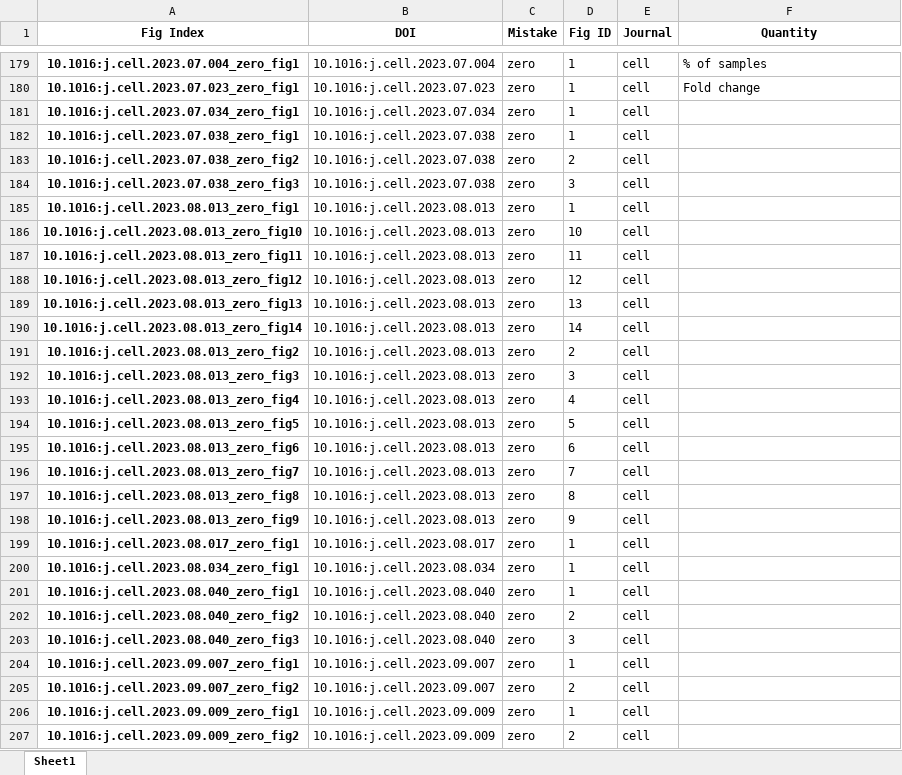
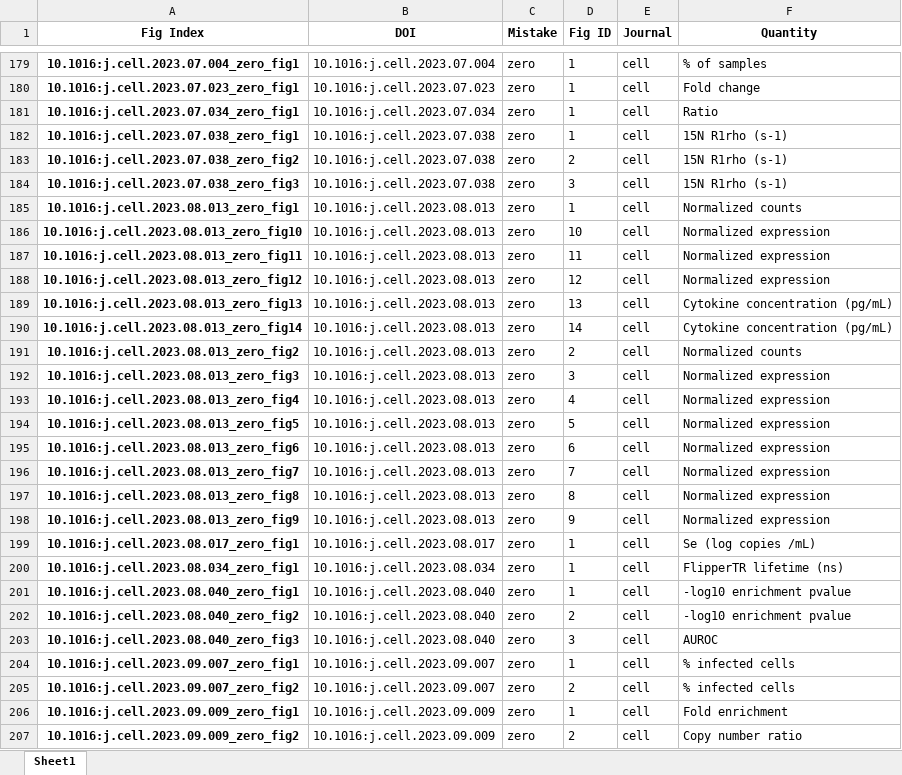
Before and after one commit to tengjuilin/misused-bar-graphs, an Excel workbook: data/misused_bar_graph_figures/cell/zero/annotation.xlsx, sheet Sheet1, drawn as a sheet; only a part is shown, gaps mark what is left out; values as stored, in another font and other column widths than the file's, no borders; the diff covers the shown part only; the diff names each change by its address in the sheet, - before the commit and + after, or states it on an @@ line.

Commit message:
Update annotation.xlsx

```diff
--- a/data/misused_bar_graph_figures/cell/zero/annotation.xlsx (sheet Sheet1)
+++ b/data/misused_bar_graph_figures/cell/zero/annotation.xlsx (sheet Sheet1)
-F181 (Quantity): (empty)
+F181 (Quantity): Ratio
-F182:F184 (Quantity): (empty)
+F182:F184 (Quantity): 15N R1rho (s-1)
-F185 (Quantity): (empty)
+F185 (Quantity): Normalized counts
-F186:F188 (Quantity): (empty)
+F186:F188 (Quantity): Normalized expression
-F189:F190 (Quantity): (empty)
+F189:F190 (Quantity): Cytokine concentration (pg/mL)
-F191 (Quantity): (empty)
+F191 (Quantity): Normalized counts
-F192:F198 (Quantity): (empty)
+F192:F198 (Quantity): Normalized expression
-F199 (Quantity): (empty)
+F199 (Quantity): Se (log copies /mL)
-F200 (Quantity): (empty)
+F200 (Quantity): FlipperTR lifetime (ns)
-F201:F202 (Quantity): (empty)
+F201:F202 (Quantity): -log10 enrichment pvalue
-F203 (Quantity): (empty)
+F203 (Quantity): AUROC
-F204:F205 (Quantity): (empty)
+F204:F205 (Quantity): % infected cells
-F206 (Quantity): (empty)
+F206 (Quantity): Fold enrichment
-F207 (Quantity): (empty)
+F207 (Quantity): Copy number ratio
```
Also changed, not shown: 39 edited cells elsewhere in this sheet.
